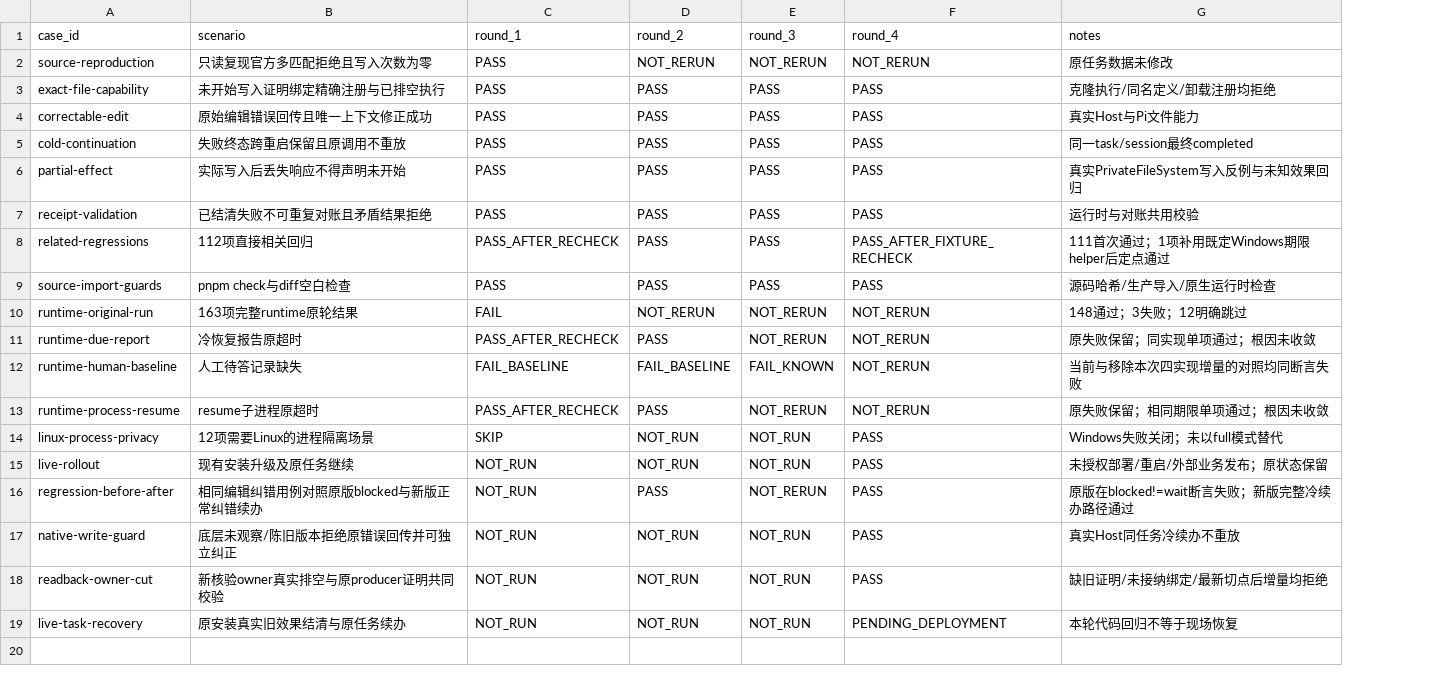
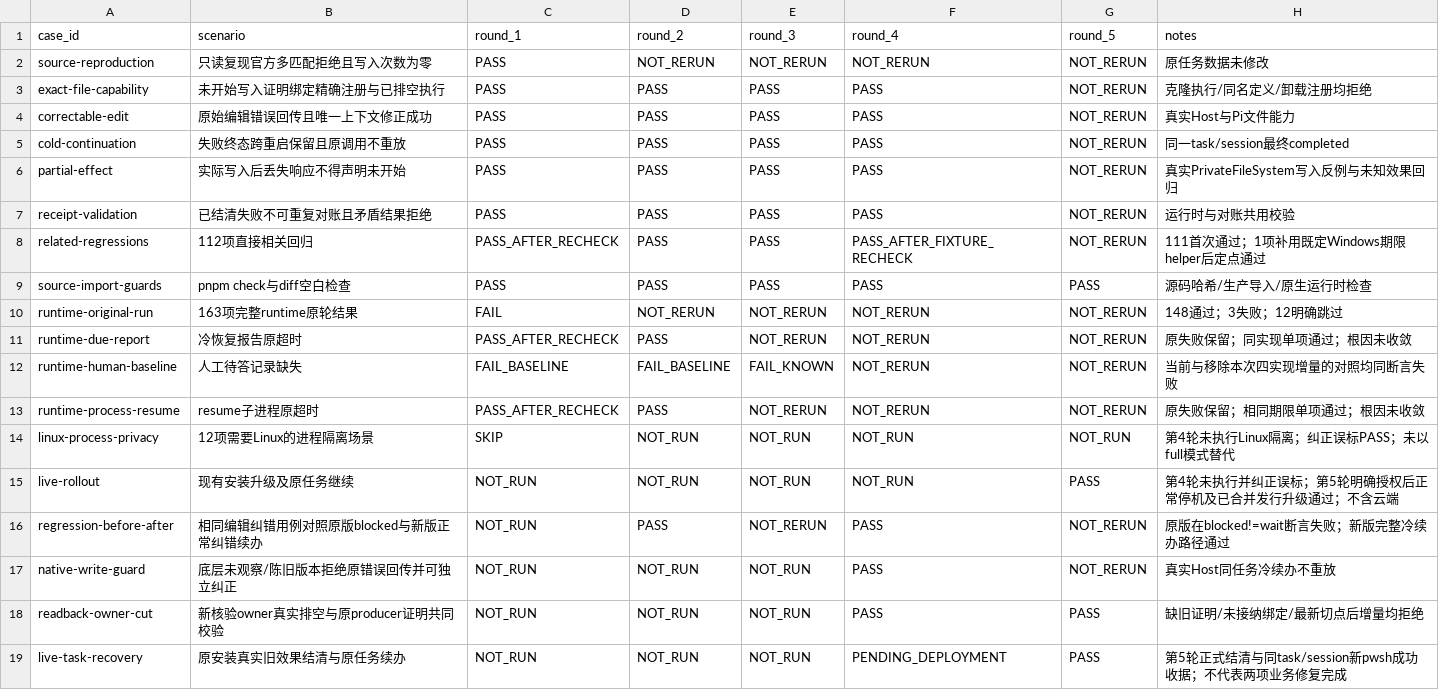
Before and after one commit to zzusp/night-bot, a CSV file: docs/acceptance/task-file-mutation-outcomes/matrix.csv, drawn as a sheet; addresses are those after the commit; the diff names each change by its address in the sheet, - before the commit and + after, or states it on an @@ line.

```diff
--- a/docs/acceptance/task-file-mutation-outcomes/matrix.csv
+++ b/docs/acceptance/task-file-mutation-outcomes/matrix.csv
+column G (round_5), rows 2-19: NOT_RERUN | NOT_RERUN | NOT_RERUN | NOT_RERUN | NOT_RERUN | NOT_RERUN | NOT_RERUN | PASS | NOT_RERUN | NOT_RERUN | NOT_RERUN | NOT_RERUN | NOT_RUN | PASS | NOT_RERUN | NOT_RERUN | PASS | PASS
-F14:F15 (round_4): PASS
+F14:F15 (round_4): NOT_RUN
-H14 (notes): Windows失败关闭；未以full模式替代
+H14 (notes): 第4轮未执行Linux隔离；纠正误标PASS；未以full模式替代
-H15 (notes): 未授权部署/重启/外部业务发布；原状态保留
+H15 (notes): 第4轮未执行并纠正误标；第5轮明确授权后正常停机及已合并发行升级通过；不含云端
-H19 (notes): 本轮代码回归不等于现场恢复
+H19 (notes): 第5轮正式结清与同task/session新pwsh成功收据；不代表两项业务修复完成
```
Also changed, not shown: 2 other files.
